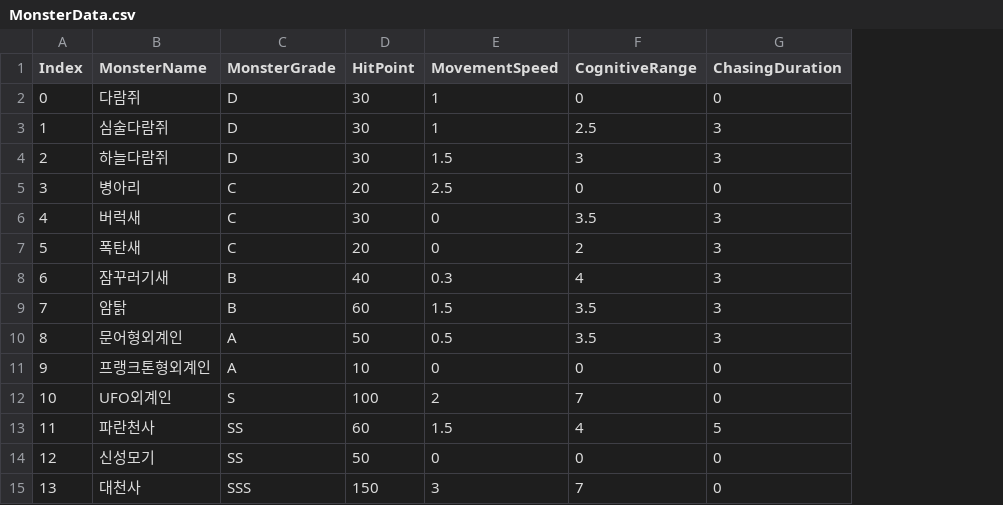
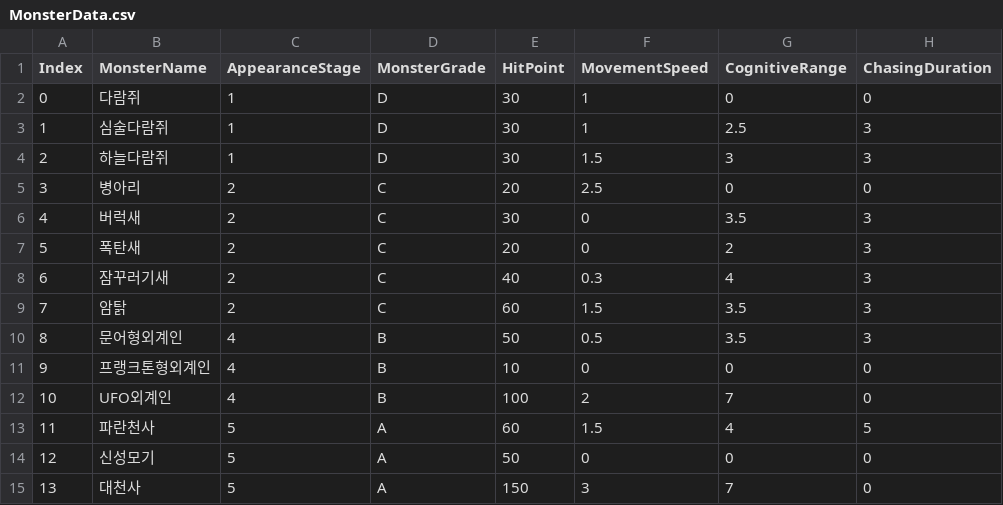
Before and after one commit to D-buger/CanYouGoToTheHeaven, a CSV file: Assets/Resources/MonsterData.csv, drawn as a sheet; only a part is shown; addresses are those after the commit; the diff names each change by its address in the sheet, - before the commit and + after, or states it on an @@ line.

```diff
--- a/Assets/Resources/MonsterData.csv
+++ b/Assets/Resources/MonsterData.csv
+column C (AppearanceStage), rows 2-15: 1 | 1 | 1 | 2 | 2 | 2 | 2 | 2 | 4 | 4 | 4 | 5 | 5 | 5
-D8:D9 (MonsterGrade): B
+D8:D9 (MonsterGrade): C
-D10:D11 (MonsterGrade): A
+D10:D11 (MonsterGrade): B
-D12 (MonsterGrade): S
+D12 (MonsterGrade): B
-D13:D14 (MonsterGrade): SS
+D13:D14 (MonsterGrade): A
-D15 (MonsterGrade): SSS
+D15 (MonsterGrade): A
```
Also changed, not shown: 19 other files.
